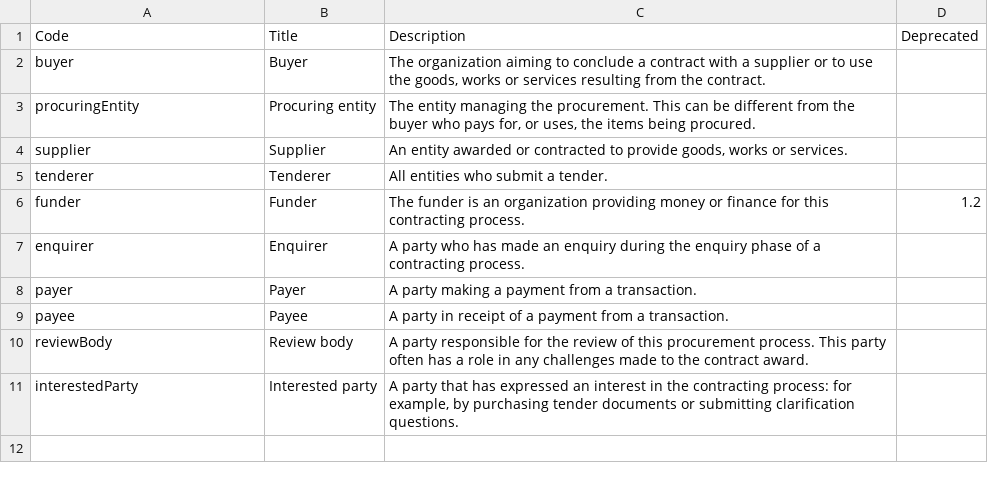
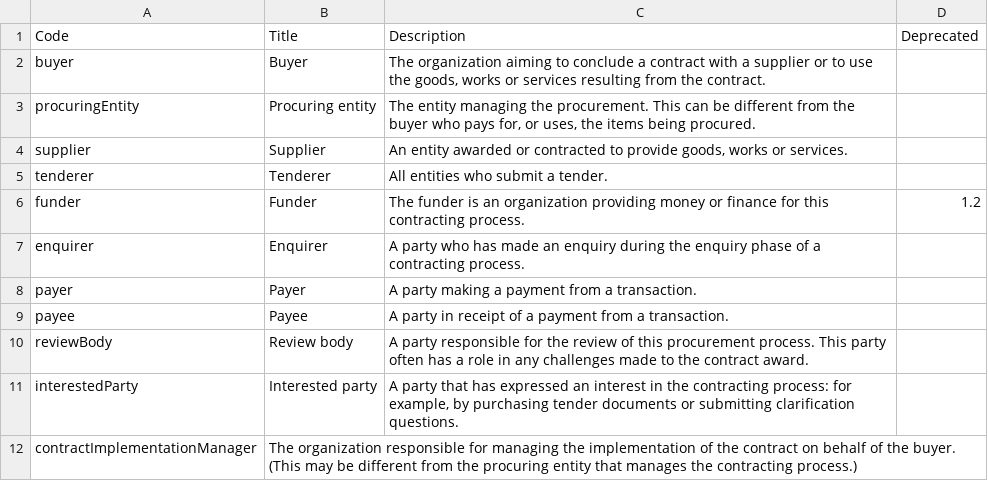
Before and after one commit to open-contracting/standard, a CSV file: schema/codelists/partyRole.csv, drawn as a sheet; the diff names each change by its address in the sheet, - before the commit and + after, or states it on an @@ line.

Commit message:
Added contractImplementationManager

```diff
--- a/schema/codelists/partyRole.csv
+++ b/schema/codelists/partyRole.csv
+row 12: contractImplementationManager | The organization responsible for managing the implementation of the contract on behalf of the buyer. (This may be different from the procuring entity that manages the contracting process.)
```
